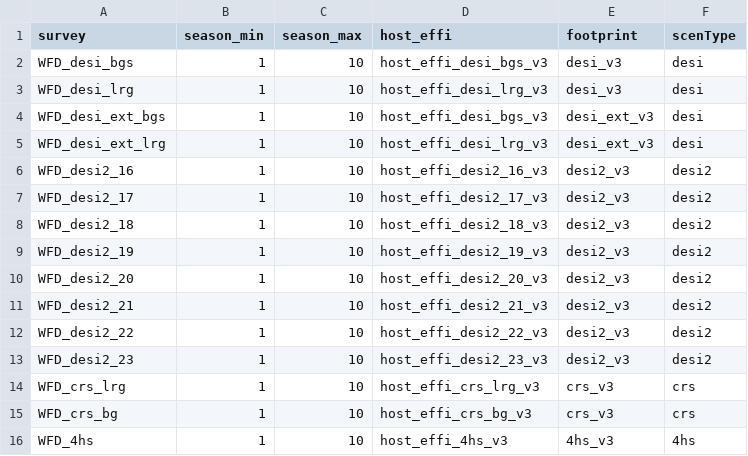
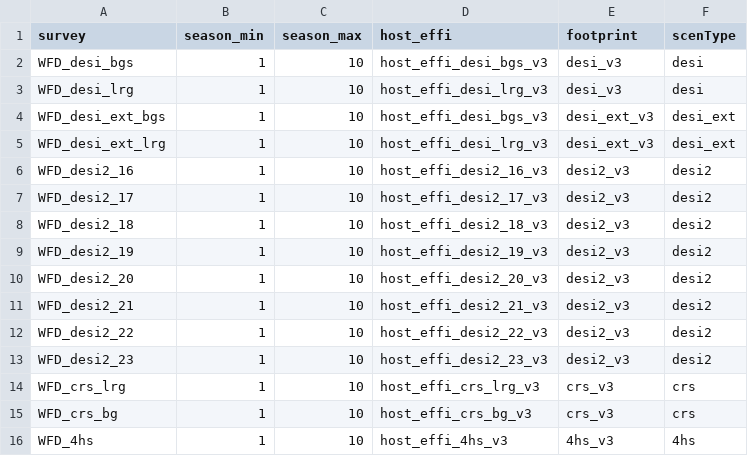
Before and after one commit to LSSTDESC/sn_pipe, a CSV file: input/desc_desi/lookup_desi.csv, drawn as a sheet.

Commit message:
bug corr in desi_ext

```diff
--- a/input/desc_desi/lookup_desi.csv
+++ b/input/desc_desi/lookup_desi.csv
@@ -3,4 +3,4 @@ WFD_desi_bgs,1,10,host_effi_desi_bgs_v3,desi_v3,desi
 WFD_desi_lrg,1,10,host_effi_desi_lrg_v3,desi_v3,desi
-WFD_desi_ext_bgs,1,10,host_effi_desi_bgs_v3,desi_ext_v3,desi
-WFD_desi_ext_lrg,1,10,host_effi_desi_lrg_v3,desi_ext_v3,desi
+WFD_desi_ext_bgs,1,10,host_effi_desi_bgs_v3,desi_ext_v3,desi_ext
+WFD_desi_ext_lrg,1,10,host_effi_desi_lrg_v3,desi_ext_v3,desi_ext
 WFD_desi2_16,1,10,host_effi_desi2_16_v3,desi2_v3,desi2
```
